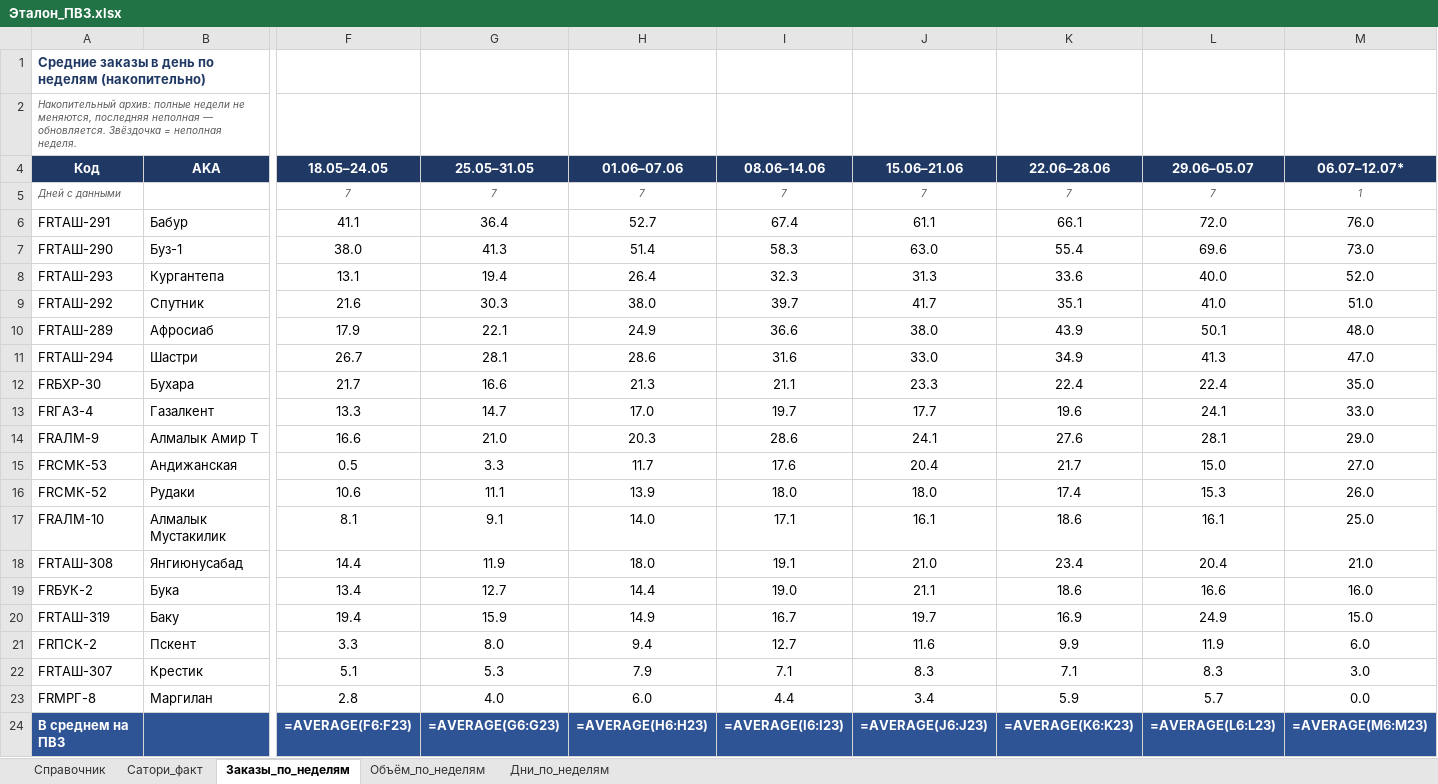
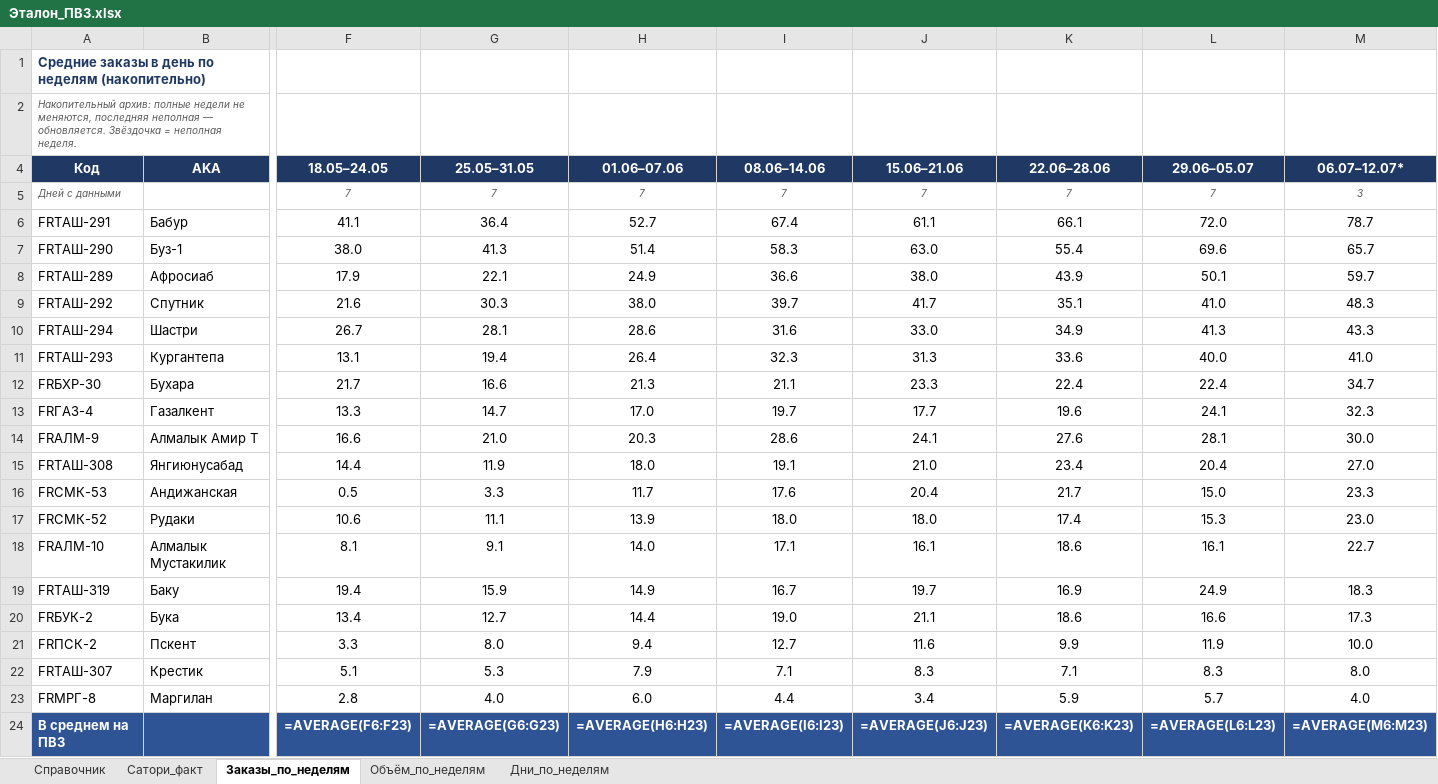
Before and after one commit to MyDarling1/Project-X, an Excel workbook: Эталон_ПВЗ.xlsx, sheet Заказы_по_неделям, drawn as a sheet; only a part is shown, gaps mark what is left out; values as stored, in another font and other column widths than the file's, no borders; formulas without a stored value are shown as written; removed rows and columns are numbered as before the commit, all else as after; rows hold the shown columns only; the diff names each change by its address in the sheet, - before the commit and + after, or states it on an @@ line.

```diff
--- a/Эталон_ПВЗ.xlsx (sheet Заказы_по_неделям)
+++ b/Эталон_ПВЗ.xlsx (sheet Заказы_по_неделям)
-M5 (06.07–12.07*): 1
+M5 (06.07–12.07*): 3
-M6 (06.07–12.07*): 76.0
+M6 (06.07–12.07*): 78.7
-M7 (06.07–12.07*): 73.0
+M7 (06.07–12.07*): 65.7
-row 8: FRТАШ-293 | Кургантепа | 13.1 | 19.4 | 26.4 | 32.3 | 31.3 | 33.6 | 40.0 | 52.0
-row 9: FRТАШ-292 | Спутник | 21.6 | 30.3 | 38.0 | 39.7 | 41.7 | 35.1 | 41.0 | 51.0
-M8 (06.07–12.07*): 48.0
+M8 (06.07–12.07*): 59.7
+row 9: FRТАШ-292 | Спутник | 21.6 | 30.3 | 38.0 | 39.7 | 41.7 | 35.1 | 41.0 | 48.3
-M10 (06.07–12.07*): 47.0
+M10 (06.07–12.07*): 43.3
+row 11: FRТАШ-293 | Кургантепа | 13.1 | 19.4 | 26.4 | 32.3 | 31.3 | 33.6 | 40.0 | 41.0
-M12 (06.07–12.07*): 35.0
+M12 (06.07–12.07*): 34.7
-M13 (06.07–12.07*): 33.0
+M13 (06.07–12.07*): 32.3
-M14 (06.07–12.07*): 29.0
+M14 (06.07–12.07*): 30.0
+row 15: FRТАШ-308 | Янгиюнусабад | 14.4 | 11.9 | 18.0 | 19.1 | 21.0 | 23.4 | 20.4 | 27.0
-M16 (06.07–12.07*): 27.0
+M16 (06.07–12.07*): 23.3
-M17 (06.07–12.07*): 26.0
+M17 (06.07–12.07*): 23.0
-M18 (06.07–12.07*): 25.0
+M18 (06.07–12.07*): 22.7
-row 18: FRТАШ-308 | Янгиюнусабад | 14.4 | 11.9 | 18.0 | 19.1 | 21.0 | 23.4 | 20.4 | 21.0
-row 19: FRБУК-2 | Бука | 13.4 | 12.7 | 14.4 | 19.0 | 21.1 | 18.6 | 16.6 | 16.0
-M19 (06.07–12.07*): 15.0
+M19 (06.07–12.07*): 18.3
+row 20: FRБУК-2 | Бука | 13.4 | 12.7 | 14.4 | 19.0 | 21.1 | 18.6 | 16.6 | 17.3
-M21 (06.07–12.07*): 6.0
+M21 (06.07–12.07*): 10.0
-M22 (06.07–12.07*): 3.0
+M22 (06.07–12.07*): 8.0
-M23 (06.07–12.07*): 0.0
+M23 (06.07–12.07*): 4.0
```
Also changed, not shown: sheet Объём_по_неделям, sheet Дни_по_неделям, 1 other file.
